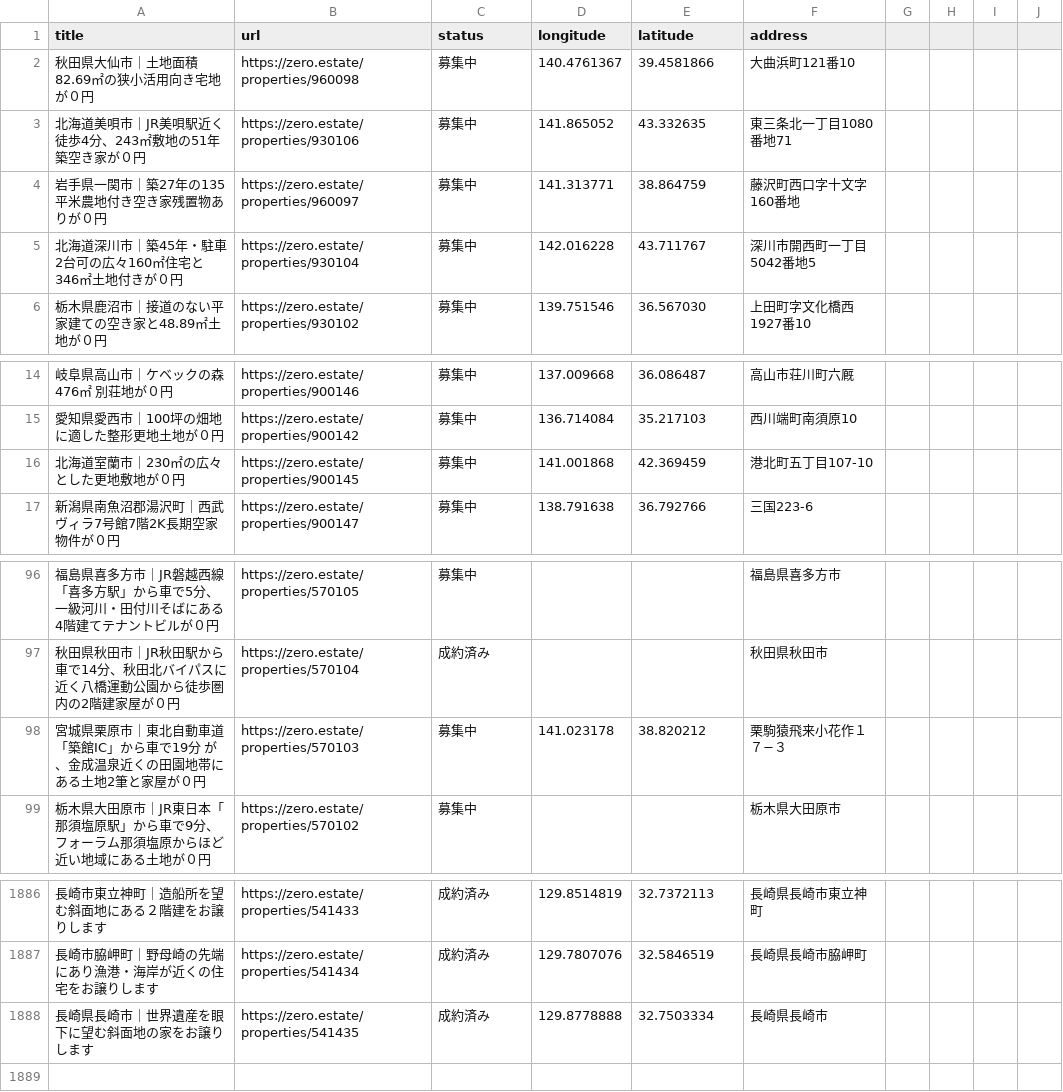
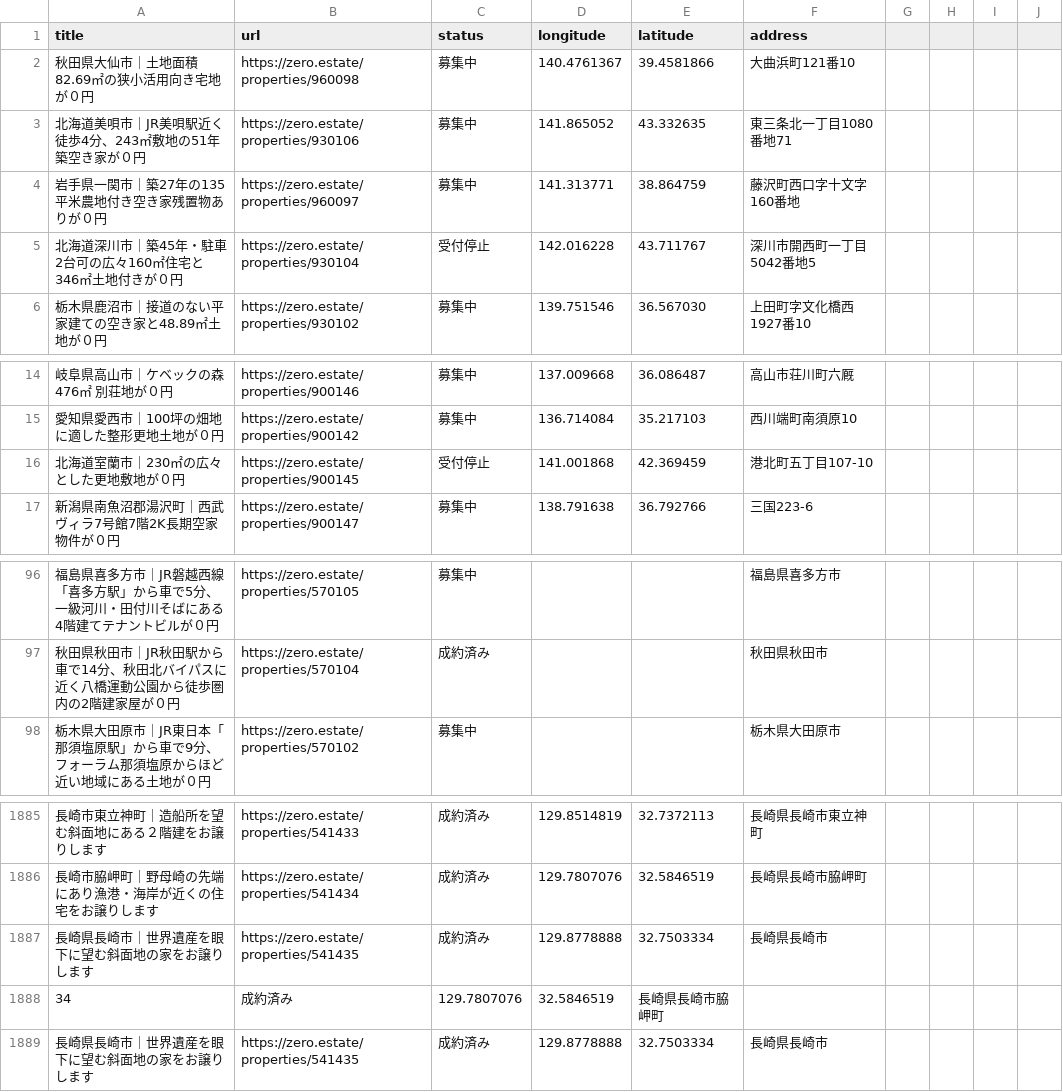
Before and after one commit to 5ym/zero-owner, a CSV file: map.csv, drawn as a sheet; only a part is shown, gaps mark what is left out.

```diff
--- a/map.csv
+++ b/map.csv
@@ -4,3 +4,3 @@ title,url,status,longitude,latitude,address
 "岩手県一関市｜築27年の135平米農地付き空き家残置物ありが０円",https://zero.estate/properties/960097,募集中,141.313771,38.864759,藤沢町西口字十文字160番地
-"北海道深川市｜築45年・駐車2台可の広々160㎡住宅と346㎡土地付きが０円",https://zero.estate/properties/930104,募集中,142.016228,43.711767,深川市開西町一丁目5042番地5
+"北海道深川市｜築45年・駐車2台可の広々160㎡住宅と346㎡土地付きが０円",https://zero.estate/properties/930104,受付停止,142.016228,43.711767,深川市開西町一丁目5042番地5
 "栃木県鹿沼市｜接道のない平家建ての空き家と48.89㎡土地が０円",https://zero.estate/properties/930102,募集中,139.751546,36.567030,上田町字文化橋西1927番10
@@ -15,3 +15,3 @@ title,url,status,longitude,latitude,address
 "愛知県愛西市｜100坪の畑地に適した整形更地土地が０円",https://zero.estate/properties/900142,募集中,136.714084,35.217103,西川端町南須原10
-"北海道室蘭市｜230㎡の広々とした更地敷地が０円",https://zero.estate/properties/900145,募集中,141.001868,42.369459,港北町五丁目107-10
+"北海道室蘭市｜230㎡の広々とした更地敷地が０円",https://zero.estate/properties/900145,受付停止,141.001868,42.369459,港北町五丁目107-10
 "新潟県南魚沼郡湯沢町｜西武ヴィラ7号館7階2K長期空家物件が０円",https://zero.estate/properties/900147,募集中,138.791638,36.792766,三国223-6
@@ -97,3 +97,2 @@ title,url,status,longitude,latitude,address
 "秋田県秋田市｜JR秋田駅から車で14分、秋田北バイパスに近く八橋運動公園から徒歩圏内の2階建家屋が０円",https://zero.estate/properties/570104,成約済み,,,秋田県秋田市
-"宮城県栗原市｜東北自動車道「築館IC」から車で19分 が、金成温泉近くの田園地帯にある土地2筆と家屋が０円",https://zero.estate/properties/570103,募集中,141.023178,38.820212,栗駒猿飛来小花作１７−３
 "栃木県大田原市｜JR東日本「那須塩原駅」から車で9分、フォーラム那須塩原からほど近い地域にある土地が０円",https://zero.estate/properties/570102,募集中,,,栃木県大田原市
@@ -1887,2 +1886,4 @@ title,url,status,longitude,latitude,address
 "長崎市脇岬町｜野母崎の先端にあり漁港・海岸が近くの住宅をお譲りします",https://zero.estate/properties/541434,成約済み,129.7807076,32.5846519,長崎県長崎市脇岬町
+"長崎県長崎市｜世界遺産を眼下に望む斜面地の家をお譲りします",https://zero.estate/properties/541435,成約済み,129.8778888,32.7503334,長崎県長崎市
+34,成約済み,129.7807076,32.5846519,長崎県長崎市脇岬町
 "長崎県長崎市｜世界遺産を眼下に望む斜面地の家をお譲りします",https://zero.estate/properties/541435,成約済み,129.8778888,32.7503334,長崎県長崎市
```
